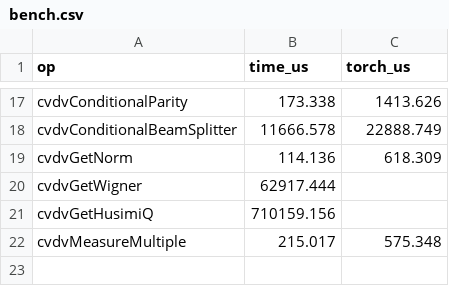
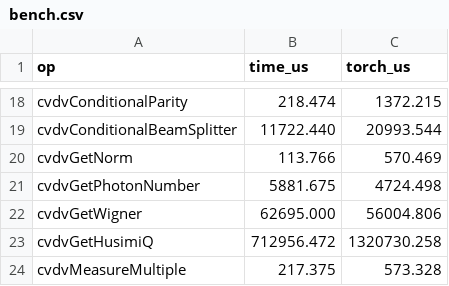
Before and after one commit to helloluxi/cuda-cvdv, a CSV file: benchmarks/api_timing/committed/bench.csv, drawn as a sheet; only a part is shown, gaps mark what is left out; addresses are those after the commit; the diff covers the shown part only; the diff names each change by its address in the sheet, - before the commit and + after, or states it on an @@ line.

```diff
--- a/benchmarks/api_timing/committed/bench.csv
+++ b/benchmarks/api_timing/committed/bench.csv
-B18 (time_us): 173.338
+B18 (time_us): 218.474
-C18 (torch_us): 1413.626
+C18 (torch_us): 1372.215
-B19 (time_us): 11666.578
+B19 (time_us): 11722.440
-C19 (torch_us): 22888.749
+C19 (torch_us): 20993.544
-B20 (time_us): 114.136
+B20 (time_us): 113.766
-C20 (torch_us): 618.309
+C20 (torch_us): 570.469
+row 21: cvdvGetPhotonNumber | 5881.675 | 4724.498
-B22 (time_us): 62917.444
+B22 (time_us): 62695.000
-C22 (torch_us): (empty)
+C22 (torch_us): 56004.806
-B23 (time_us): 710159.156
+B23 (time_us): 712956.472
-C23 (torch_us): (empty)
+C23 (torch_us): 1320730.258
-B24 (time_us): 215.017
+B24 (time_us): 217.375
-C24 (torch_us): 575.348
+C24 (torch_us): 573.328
```
Also changed, not shown: 1 added row and 30 edited cells elsewhere in this file, benchmarks/kernel_profiling/committed/results.csv, 6 other files.
